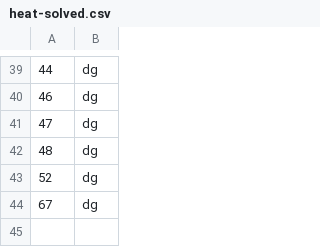
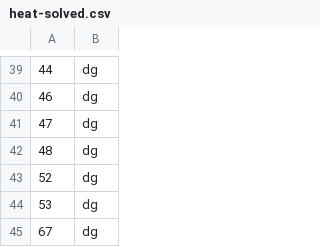
Before and after one commit to gcman/gcman.github.io, a CSV file: content/euler/heat-solved.csv, drawn as a sheet; only a part is shown, gaps mark what is left out; the diff names each change by its address in the sheet, - before the commit and + after, or states it on an @@ line.

```diff
--- a/content/euler/heat-solved.csv
+++ b/content/euler/heat-solved.csv
+row 44: 53 | dg
```
Also changed, not shown: content/euler/euler-input.csv, 5 other files.
